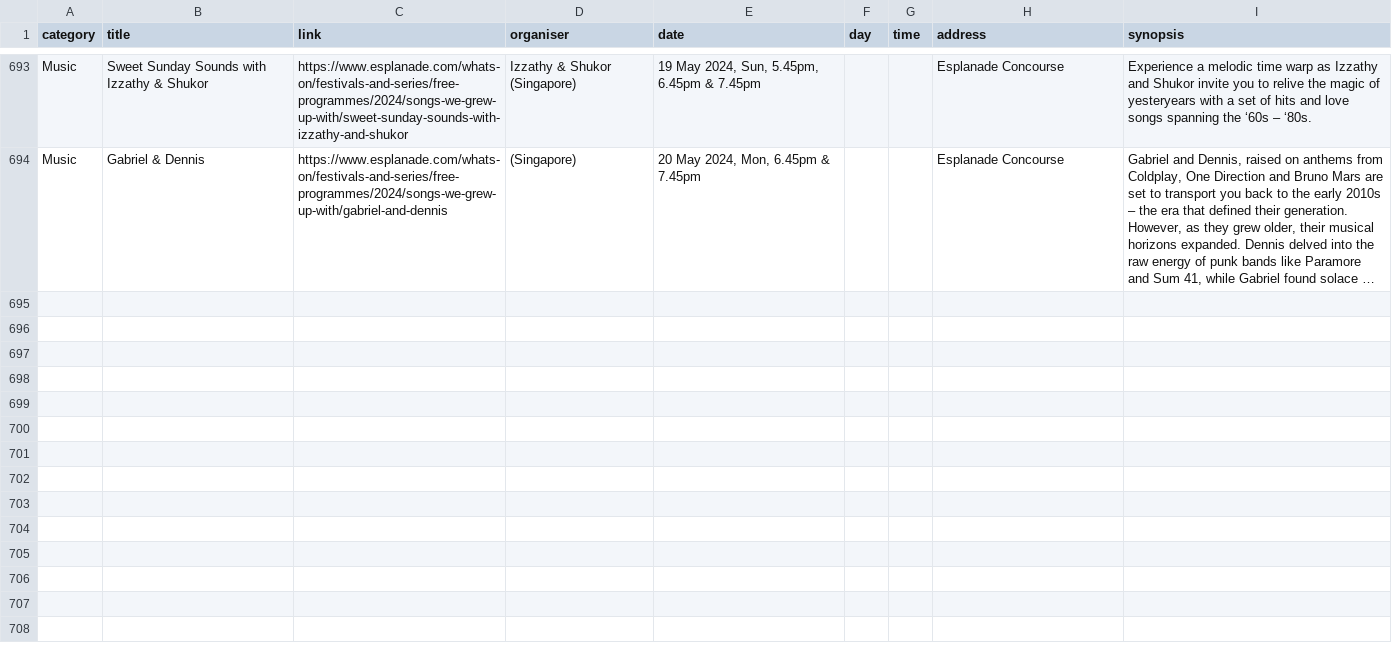
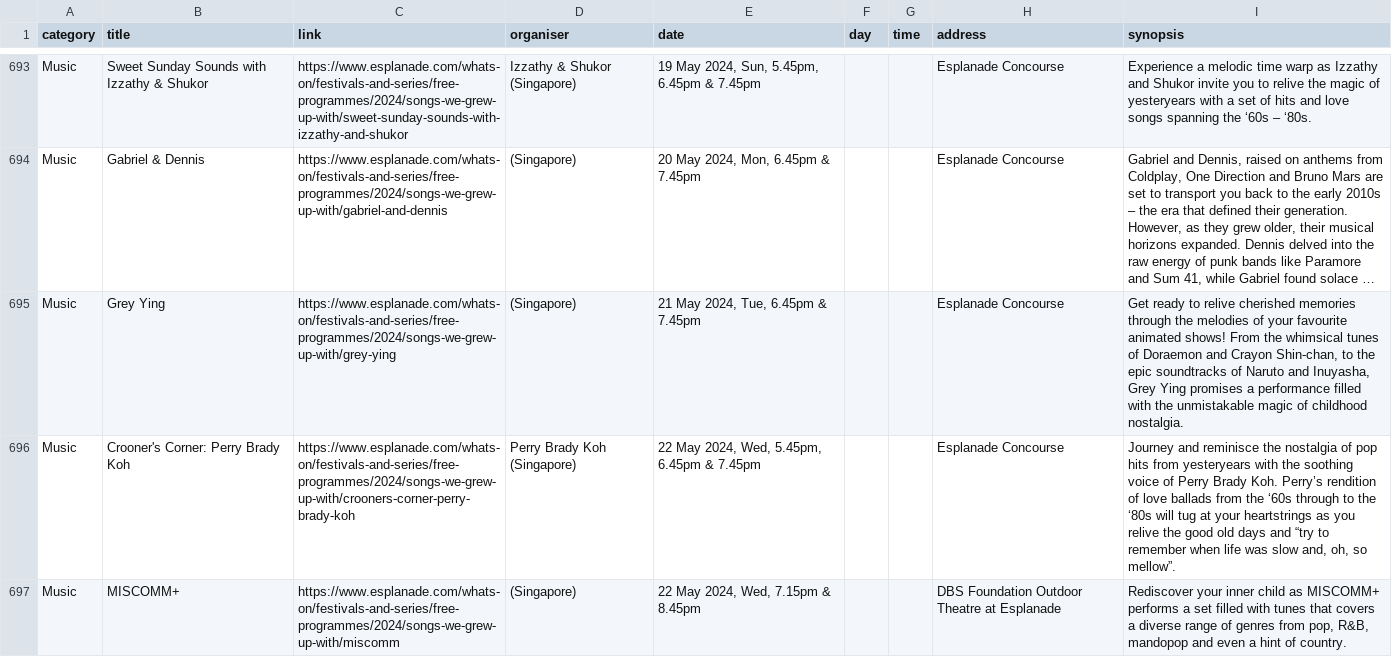
Before and after one commit to Joanna-Khek/free_music_esplanade_news, a CSV file: data.csv, drawn as a sheet; only a part is shown, gaps mark what is left out; long unchanged cells end in …; the diff covers the shown part only; the diff names each change by its address in the sheet, - before the commit and + after, or states it on an @@ line.

```diff
--- a/data.csv
+++ b/data.csv
+row 695: Music | Grey Ying | https://www.esplanade.com/whats-on/festivals-and-series/free-programmes/2024/songs-we-grew-up-with/grey-ying | (Singapore) | 21 May 2024, Tue, 6.45pm & 7.45pm |  |  | Esplanade Concourse | Get ready to relive cherished memories through the melodies of your favourite animated shows! From the whimsical tunes of Doraemon and Crayon Shin-chan, to the epic soundtracks of Naruto and Inuyasha, Grey Ying promises a performance filled with the unmistakable magic of childhood nostalgia.
+row 696: Music | Crooner's Corner: Perry Brady Koh | https://www.esplanade.com/whats-on/festivals-and-series/free-programmes/2024/songs-we-grew-up-with/crooners-corner-perry-brady-koh | Perry Brady Koh (Singapore) | 22 May 2024, Wed, 5.45pm, 6.45pm & 7.45pm |  |  | Esplanade Concourse | Journey and reminisce the nostalgia of pop hits from yesteryears with the soothing voice of Perry Brady Koh. Perry’s rendition of love ballads from the ‘60s through to the ‘80s will tug at your heartstrings as you relive the good old days and “try to remember when life was slow and, oh, so mellow”.
+row 697: Music | MISCOMM+ | https://www.esplanade.com/whats-on/festivals-and-series/free-programmes/2024/songs-we-grew-up-with/miscomm | (Singapore) | 22 May 2024, Wed, 7.15pm & 8.45pm |  |  | DBS Foundation Outdoor Theatre at Esplanade | Rediscover your inner child as MISCOMM+ performs a set filled with tunes that covers a diverse range of genres from pop, R&B, mandopop and even a hint of country.
```
Also changed, not shown: 7 added rows elsewhere in this file.
